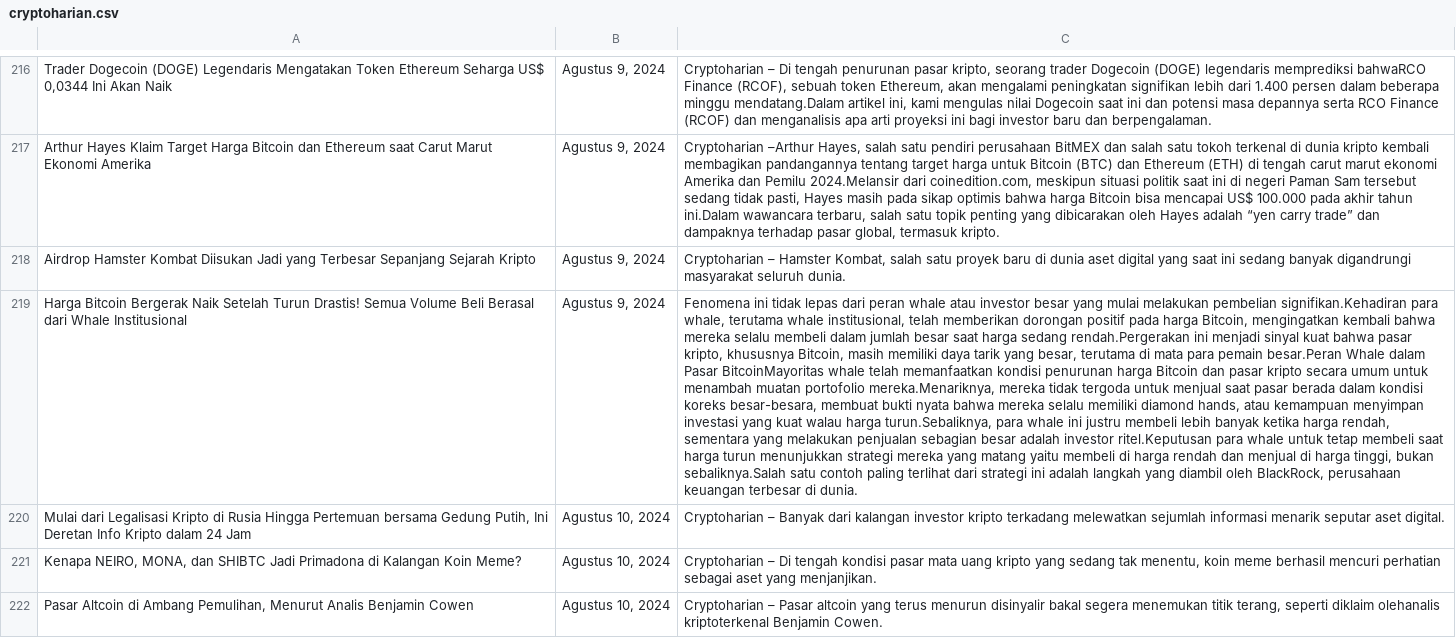
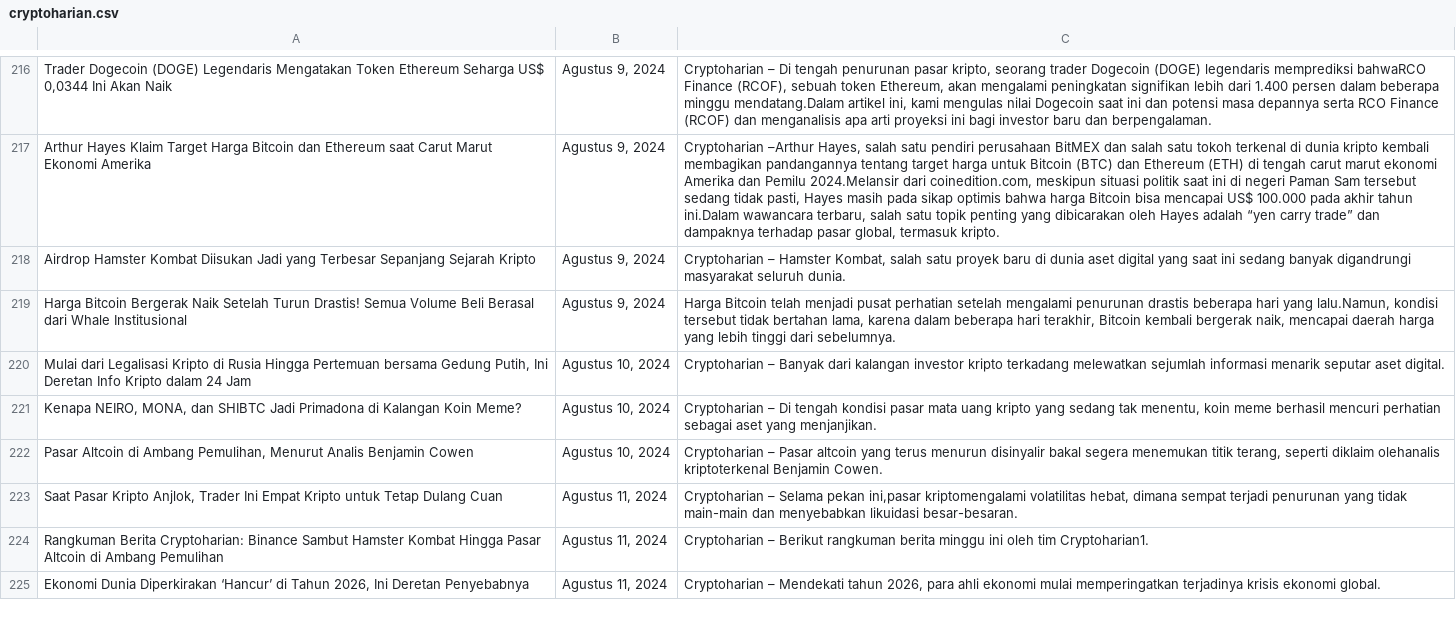
Before and after one commit to REYHANTU/Skripsi, a CSV file: frontend/python/preprocessed/cryptoharian.csv, drawn as a sheet; only a part is shown, gaps mark what is left out; the shorter side is filled out with more unchanged rows; the diff covers the shown part only; the diff names each change by its address in the sheet, - before the commit and + after, or states it on an @@ line.

```diff
--- a/frontend/python/preprocessed/cryptoharian.csv
+++ b/frontend/python/preprocessed/cryptoharian.csv
-C219: Fenomena ini tidak lepas dari peran whale atau investor besar yang mulai melakukan pembelian signifikan.Kehadiran para whale, terutama whale institusional, telah memberikan dorongan positif pada harga Bitcoin, mengingatkan kembali bahwa mereka selalu membeli dalam jumlah besar saat harga sedang rendah.Pergerakan ini menjadi sinyal kuat bahwa pasar kripto, khususnya Bitcoin, masih memiliki daya tarik yang besar, terutama di mata para pemain besar.Peran Whale dalam Pasar BitcoinMayoritas whale telah memanfaatkan kondisi penurunan harga Bitcoin dan pasar kripto secara umum untuk menambah muatan portofolio mereka.Menariknya, mereka tidak tergoda untuk menjual saat pasar berada dalam kondisi koreks besar-besara, membuat bukti nyata bahwa mereka selalu memiliki diamond hands, atau kemampuan menyimpan investasi yang kuat walau harga turun.Sebaliknya, para whale ini justru membeli lebih banyak ketika harga rendah, sementara yang melakukan penjualan sebagian besar adalah investor ritel.Keputusan para whale untuk tetap membeli saat harga turun menunjukkan strategi mereka yang matang yaitu membeli di harga rendah dan menjual di harga tinggi, bukan sebaliknya.Salah satu contoh paling terlihat dari strategi ini adalah langkah yang diambil oleh BlackRock, perusahaan keuangan terbesar di dunia.
+C219: Harga Bitcoin telah menjadi pusat perhatian setelah mengalami penurunan drastis beberapa hari yang lalu.Namun, kondisi tersebut tidak bertahan lama, karena dalam beberapa hari terakhir, Bitcoin kembali bergerak naik, mencapai daerah harga yang lebih tinggi dari sebelumnya.
```
Also changed, not shown: 5 edited cells elsewhere in this file, frontend/python/preprocessed/blockchainmedia.csv, frontend/python/preprocessed/cnbcindonesia.csv, 6 other files.
